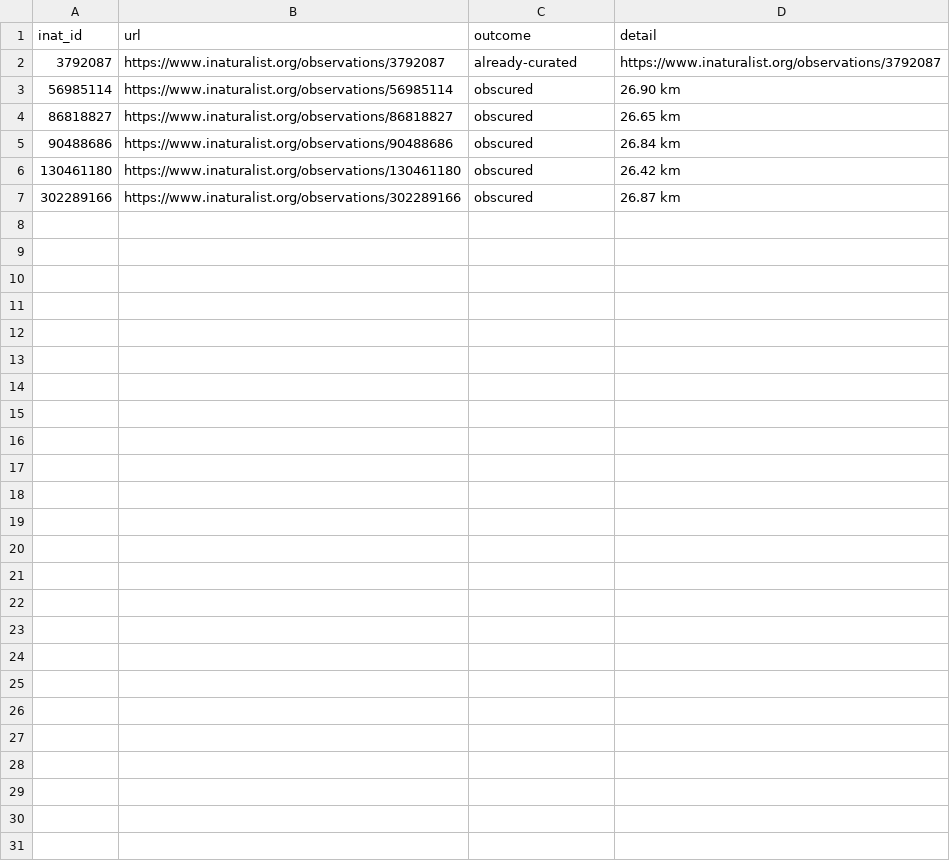
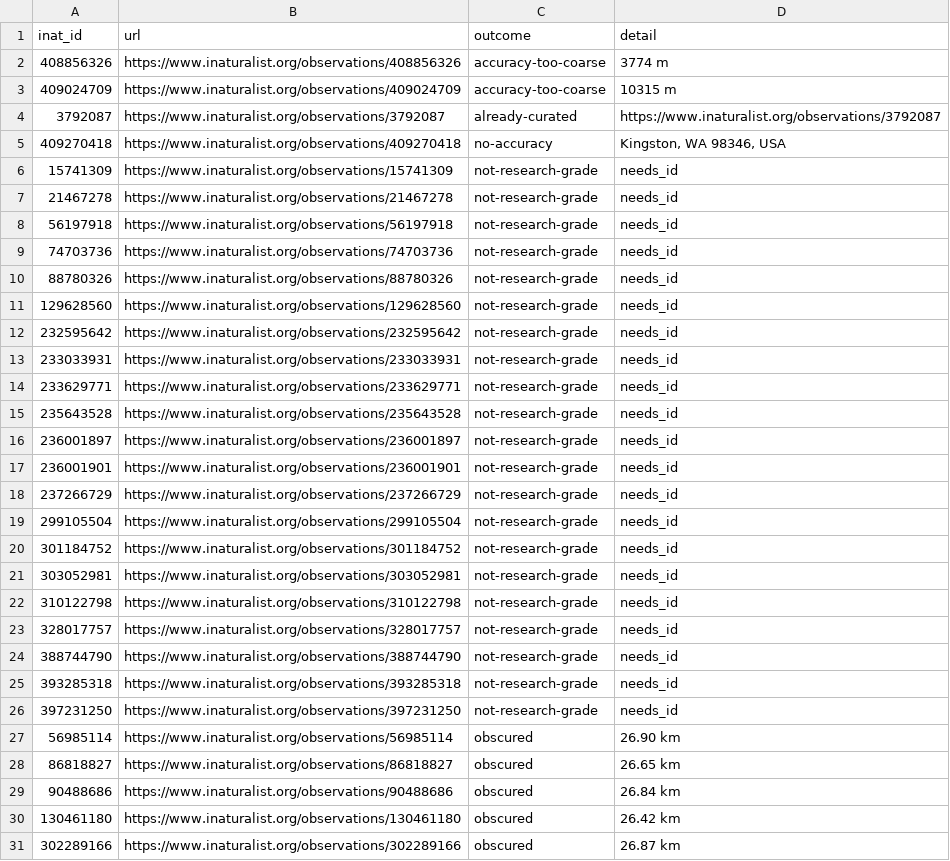
Before and after one commit to pnwinsects/pnwmoths, a CSV file: data/inat-sync-report.csv, drawn as a sheet; the diff names each change by its address in the sheet, - before the commit and + after, or states it on an @@ line.

```diff
--- a/data/inat-sync-report.csv
+++ b/data/inat-sync-report.csv
+row 2: 408856326 | https://www.inaturalist.org/observations/408856326 | accuracy-too-coarse | 3774 m
+row 3: 409024709 | https://www.inaturalist.org/observations/409024709 | accuracy-too-coarse | 10315 m
+row 5: 409270418 | https://www.inaturalist.org/observations/409270418 | no-accuracy | Kingston, WA 98346, USA
+row 6: 15741309 | https://www.inaturalist.org/observations/15741309 | not-research-grade | needs_id
+row 7: 21467278 | https://www.inaturalist.org/observations/21467278 | not-research-grade | needs_id
+row 8: 56197918 | https://www.inaturalist.org/observations/56197918 | not-research-grade | needs_id
+row 9: 74703736 | https://www.inaturalist.org/observations/74703736 | not-research-grade | needs_id
+row 10: 88780326 | https://www.inaturalist.org/observations/88780326 | not-research-grade | needs_id
+row 11: 129628560 | https://www.inaturalist.org/observations/129628560 | not-research-grade | needs_id
+row 12: 232595642 | https://www.inaturalist.org/observations/232595642 | not-research-grade | needs_id
+row 13: 233033931 | https://www.inaturalist.org/observations/233033931 | not-research-grade | needs_id
+row 14: 233629771 | https://www.inaturalist.org/observations/233629771 | not-research-grade | needs_id
+row 15: 235643528 | https://www.inaturalist.org/observations/235643528 | not-research-grade | needs_id
+row 16: 236001897 | https://www.inaturalist.org/observations/236001897 | not-research-grade | needs_id
+row 17: 236001901 | https://www.inaturalist.org/observations/236001901 | not-research-grade | needs_id
+row 18: 237266729 | https://www.inaturalist.org/observations/237266729 | not-research-grade | needs_id
+row 19: 299105504 | https://www.inaturalist.org/observations/299105504 | not-research-grade | needs_id
+row 20: 301184752 | https://www.inaturalist.org/observations/301184752 | not-research-grade | needs_id
+row 21: 303052981 | https://www.inaturalist.org/observations/303052981 | not-research-grade | needs_id
+row 22: 310122798 | https://www.inaturalist.org/observations/310122798 | not-research-grade | needs_id
+row 23: 328017757 | https://www.inaturalist.org/observations/328017757 | not-research-grade | needs_id
+row 24: 388744790 | https://www.inaturalist.org/observations/388744790 | not-research-grade | needs_id
+row 25: 393285318 | https://www.inaturalist.org/observations/393285318 | not-research-grade | needs_id
+row 26: 397231250 | https://www.inaturalist.org/observations/397231250 | not-research-grade | needs_id
```
Also changed, not shown: data/records-inat.csv, 1 other file.
